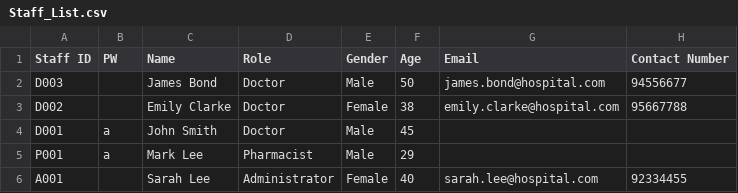
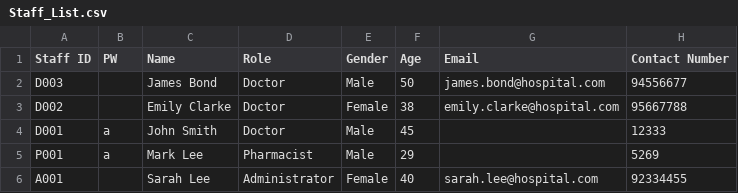
Before and after one commit to Nitecry7/SC2002-Java-Hospital-Management-System-Project, a CSV file: src/Staff_List.csv, drawn as a sheet.

```diff
--- a/src/Staff_List.csv
+++ b/src/Staff_List.csv
@@ -3,4 +3,4 @@ D003,,James Bond,Doctor,Male,50,james.bond@hospital.com,94556677
 D002,,Emily Clarke,Doctor,Female,38,emily.clarke@hospital.com,95667788
-D001,a,John Smith,Doctor,Male,45
-P001,a,Mark Lee,Pharmacist,Male,29
+D001,a,John Smith,Doctor,Male,45,,12333
+P001,a,Mark Lee,Pharmacist,Male,29,,5269
 A001,,Sarah Lee,Administrator,Female,40,sarah.lee@hospital.com,92334455
```
Also changed, not shown: src/AppointmentAOR_List.csv, src/Patient_List.csv, 3 other files.
